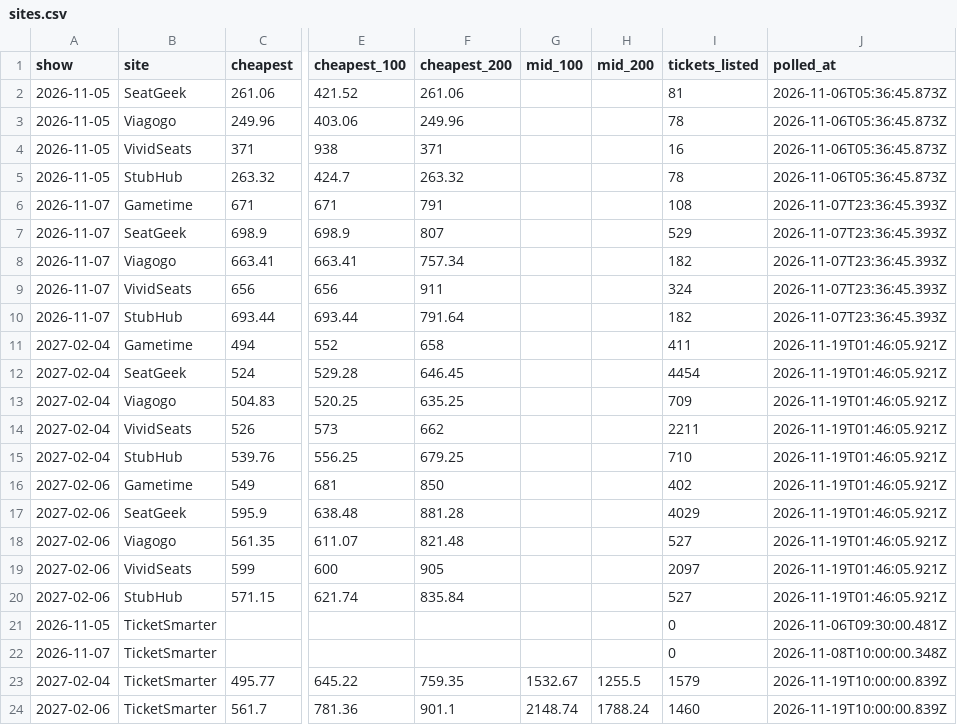
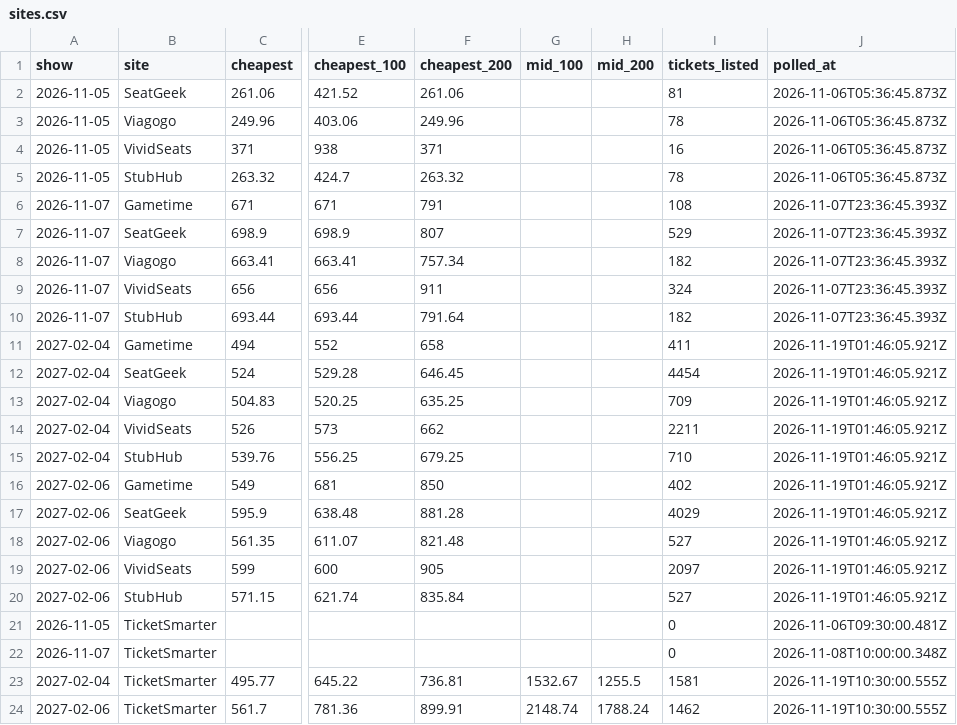
Before and after one commit to MatiasR95/metallica-ticket-clock, a CSV file: data/out/sites.csv, drawn as a sheet; only a part is shown, gaps mark what is left out; the diff names each change by its address in the sheet, - before the commit and + after, or states it on an @@ line.

```diff
--- a/data/out/sites.csv
+++ b/data/out/sites.csv
-F23 (cheapest_200): 759.35
+F23 (cheapest_200): 736.81
-I23 (tickets_listed): 1579
+I23 (tickets_listed): 1581
-J23:J24 (polled_at): 2026-11-19T10:00:00.839Z
+J23:J24 (polled_at): 2026-11-19T10:30:00.555Z
-F24 (cheapest_200): 901.1
+F24 (cheapest_200): 899.91
-I24 (tickets_listed): 1460
+I24 (tickets_listed): 1462
```
Also changed, not shown: data/out/pass_compare.csv, data/out/ticketsmarter.csv, 4 other files.
